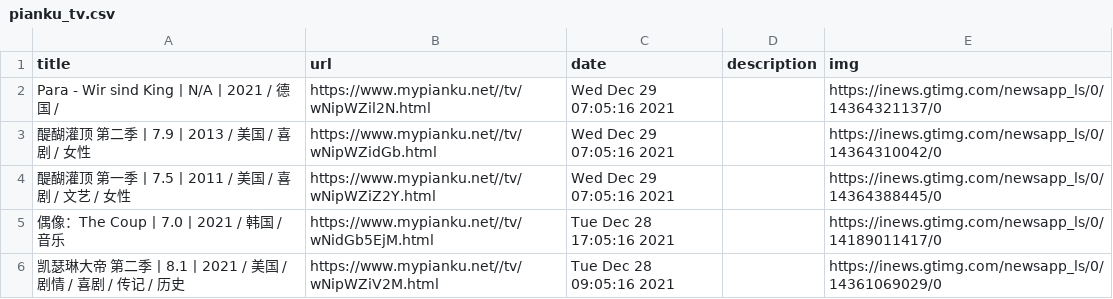
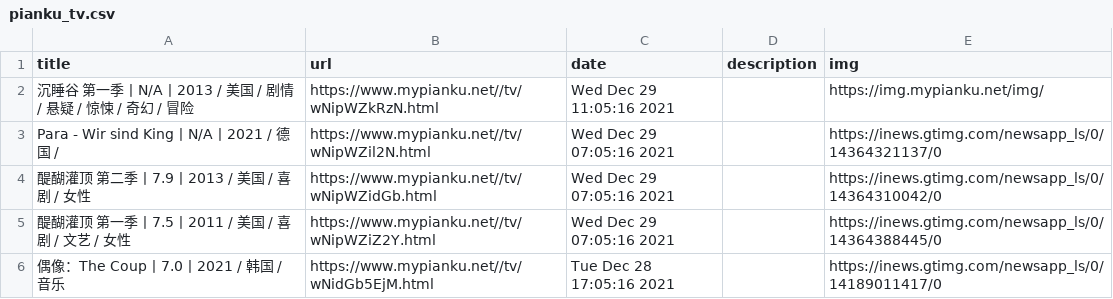
Before and after one commit to c-chen0902/rss, a CSV file: pianku_tv.csv, drawn as a sheet; only a part is shown; the shorter side is filled out with more unchanged rows.

```diff
--- a/pianku_tv.csv
+++ b/pianku_tv.csv
@@ -1,2 +1,3 @@
 title,url,date,description,img
+沉睡谷 第一季丨N/A丨2013 / 美国 / 剧情 / 悬疑 / 惊悚 / 奇幻 / 冒险,https://www.mypianku.net//tv/wNipWZkRzN.html,Wed Dec 29 11:05:16 2021,,https://img.mypianku.net/img/
 Para - Wir sind King丨N/A丨2021 / 德国 /,https://www.mypianku.net//tv/wNipWZil2N.html,Wed Dec 29 07:05:16 2021,,https://inews.gtimg.com/newsapp_ls/0/14364321137/0
```
Also changed, not shown: 27 other files.
